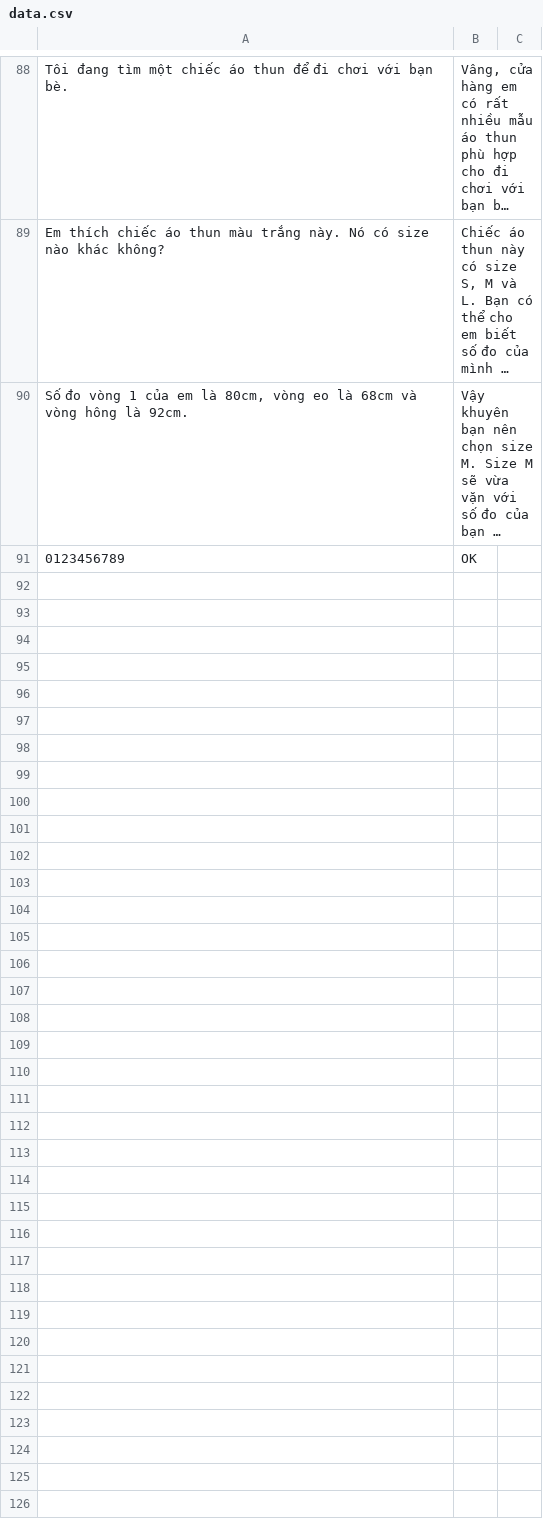
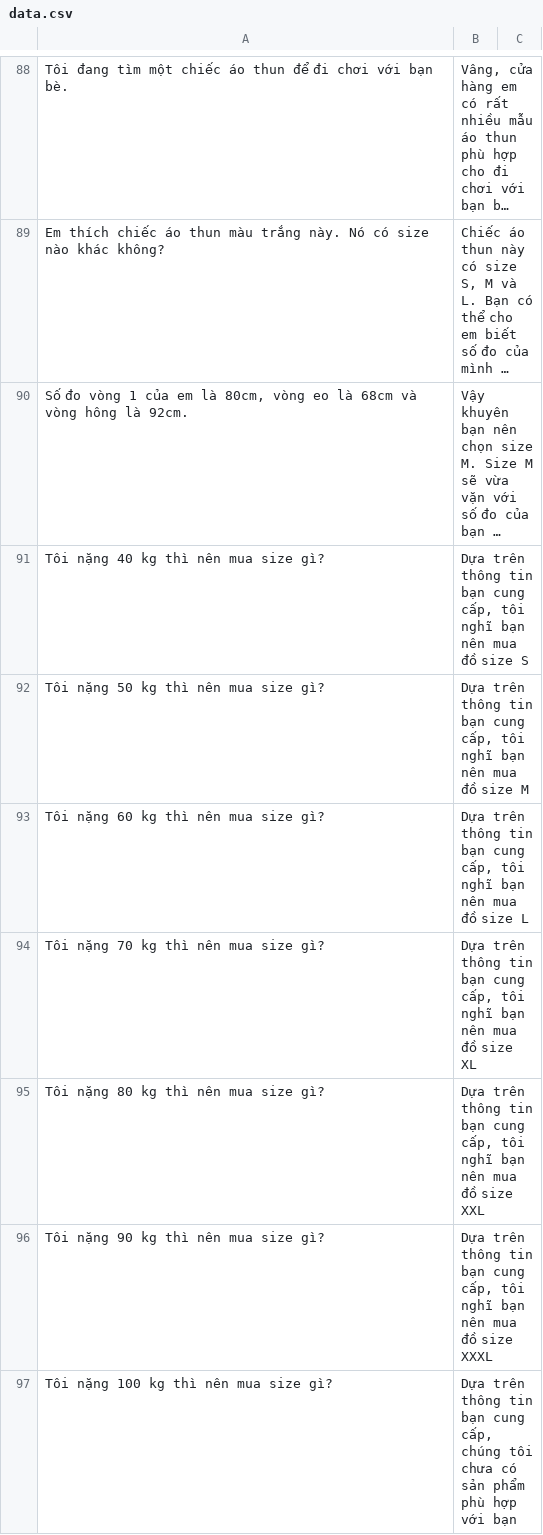
Before and after one commit to itmrrobot/backend-datn, a CSV file: dataset/data.csv, drawn as a sheet; only a part is shown, gaps mark what is left out; long unchanged cells end in …; removed rows and columns are numbered as before the commit, all else as after; the diff names each change by its address in the sheet, - before the commit and + after, or states it on an @@ line.

Commit message:
Update

```diff
--- a/dataset/data.csv
+++ b/dataset/data.csv
-row 91: 0123456789 | OK
+row 91: Tôi nặng 40 kg thì nên mua size gì? | Dựa trên thông tin bạn cung cấp, tôi nghĩ bạn nên mua đồ size S
+row 92: Tôi nặng 50 kg thì nên mua size gì? | Dựa trên thông tin bạn cung cấp, tôi nghĩ bạn nên mua đồ size M
+row 93: Tôi nặng 60 kg thì nên mua size gì? | Dựa trên thông tin bạn cung cấp, tôi nghĩ bạn nên mua đồ size L
+row 94: Tôi nặng 70 kg thì nên mua size gì? | Dựa trên thông tin bạn cung cấp, tôi nghĩ bạn nên mua đồ size XL
+row 95: Tôi nặng 80 kg thì nên mua size gì? | Dựa trên thông tin bạn cung cấp, tôi nghĩ bạn nên mua đồ size XXL
+row 96: Tôi nặng 90 kg thì nên mua size gì? | Dựa trên thông tin bạn cung cấp, tôi nghĩ bạn nên mua đồ size XXXL
+row 97: Tôi nặng 100 kg thì nên mua size gì? | Dựa trên thông tin bạn cung cấp, chúng tôi chưa có sản phẩm phù hợp với bạn
```
